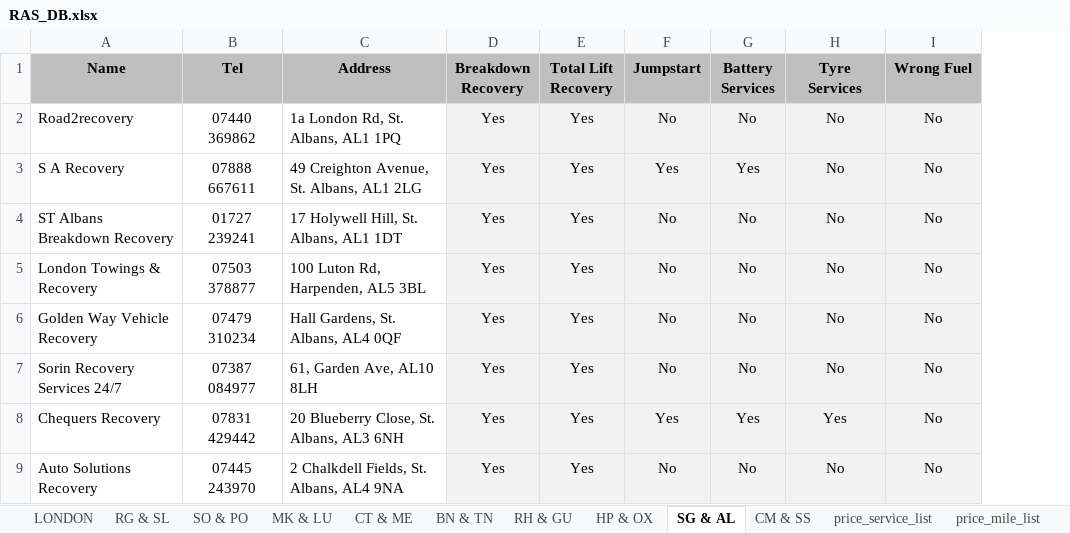
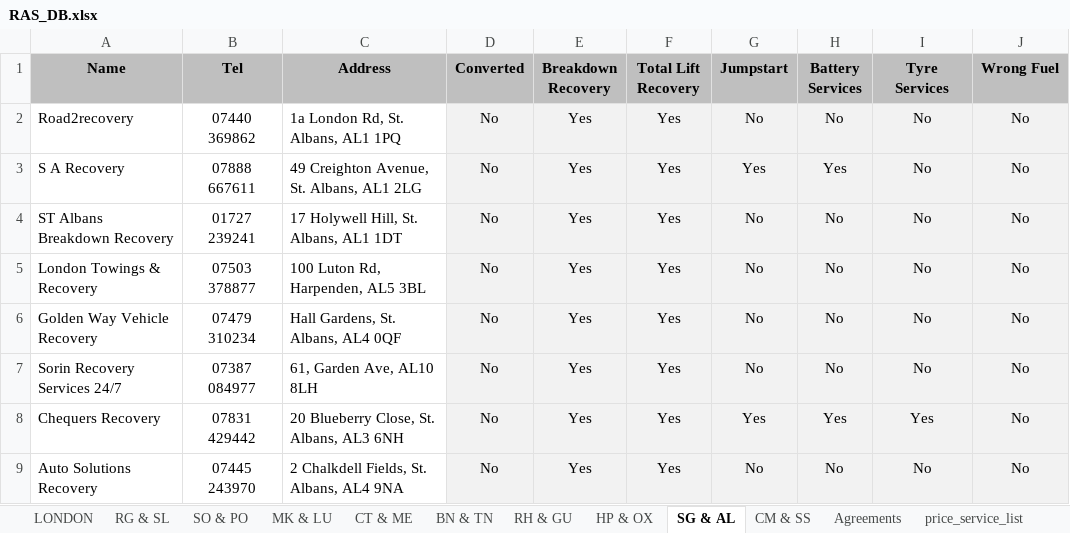
Before and after one commit to BeyondMarketingSolutions/RASTowing, an Excel workbook: static/RAS_DB.xlsx, sheet SG & AL, drawn as a sheet; only a part is shown; values as stored, in another font and other column widths than the file's, no borders; conditional formats not drawn; the diff names each change by its address in the sheet, - before the commit and + after, or states it on an @@ line.

Commit message:
Update London Driver Data, Edit Manually Price, Add Collaboration Column

```diff
--- a/static/RAS_DB.xlsx (sheet SG & AL)
+++ b/static/RAS_DB.xlsx (sheet SG & AL)
+sheet tab: Agreements
+column D (Converted), rows 2-9: all No
```
Also changed, not shown: sheet LONDON, sheet RG & SL, sheet MK & LU, sheet CM & SS, sheet RH & GU, sheet SO & PO, 3 more sheets, 1 other file.
